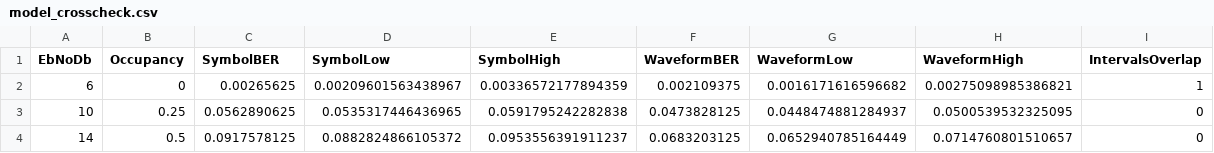
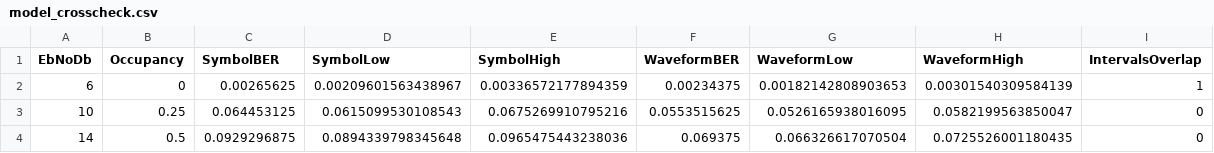
Before and after one commit to PixelHalide/WCC, a CSV file: results/model_crosscheck.csv, drawn as a sheet.

```diff
--- a/results/model_crosscheck.csv
+++ b/results/model_crosscheck.csv
@@ -1,4 +1,4 @@
 EbNoDb,Occupancy,SymbolBER,SymbolLow,SymbolHigh,WaveformBER,WaveformLow,WaveformHigh,IntervalsOverlap
-6,0,0.00265625,0.00209601563438967,0.00336572177894359,0.002109375,0.0016171616596682,0.00275098985386821,1
-10,0.25,0.0562890625,0.0535317446436965,0.0591795242282838,0.0473828125,0.0448474881284937,0.0500539532325095,0
-14,0.5,0.0917578125,0.0882824866105372,0.0953556391911237,0.0683203125,0.0652940785164449,0.0714760801510657,0
+6,0,0.00265625,0.00209601563438967,0.00336572177894359,0.00234375,0.00182142808903653,0.00301540309584139,1
+10,0.25,0.064453125,0.0615099530108543,0.0675269910795216,0.0553515625,0.0526165938016095,0.0582199563850047,0
+14,0.5,0.0929296875,0.0894339798345648,0.0965475443238036,0.069375,0.066326617070504,0.0725526001180435,0
```
Also changed, not shown: results/fixed_comparison.csv, results/mismatch.csv, 36 other files.
